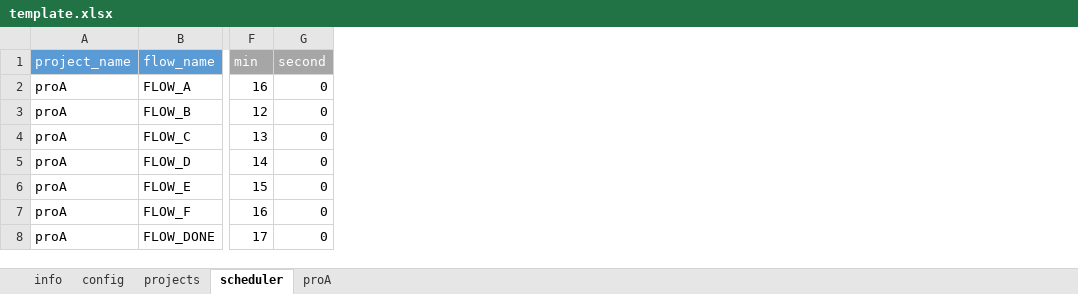
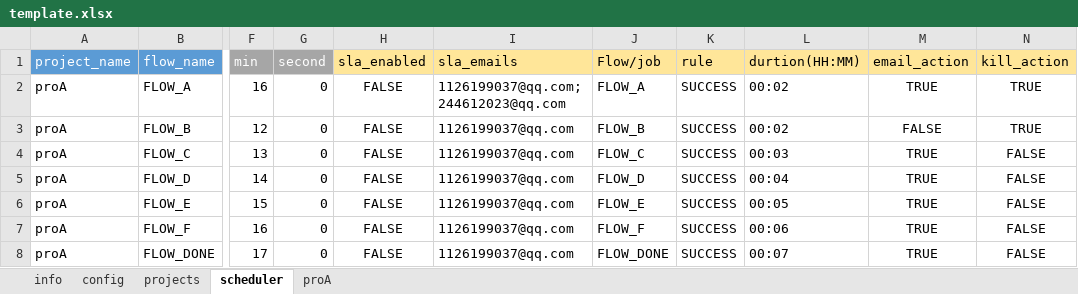
Before and after one commit to JingZhang-Cherish/azkaban_helper, an Excel workbook: docs/template.xlsx, sheet scheduler, drawn as a sheet; only a part is shown, gaps mark what is left out; values as stored, in another font and other column widths than the file's, no borders; the diff names each change by its address in the sheet, - before the commit and + after, or states it on an @@ line.

Commit message:
update template.xlsx

```diff
--- a/docs/template.xlsx (sheet scheduler)
+++ b/docs/template.xlsx (sheet scheduler)
@@ column H (sla_enabled) unhidden, rows 2-8: all FALSE @@
@@ column I (sla_emails) unhidden, rows 2-8: 1126199037@qq.com;244612023@qq.com | 1126199037@qq.com | 1126199037@qq.com | 1126199037@qq.com | 1126199037@qq.com | 1126199037@qq.com | 1126199037@qq.com @@
@@ column J (Flow/job) unhidden, rows 2-8: FLOW_A | FLOW_B | FLOW_C | FLOW_D | FLOW_E | FLOW_F | FLOW_DONE @@
@@ column K (rule) unhidden, rows 2-8: all SUCCESS @@
@@ column L (durtion(HH:MM)) unhidden, rows 2-8: 00:02 | 00:02 | 00:03 | 00:04 | 00:05 | 00:06 | 00:07 @@
@@ column M (email_action) unhidden, rows 2-8: TRUE | FALSE | TRUE | TRUE | TRUE | TRUE | TRUE @@
@@ column N (kill_action) unhidden, rows 2-8: TRUE | TRUE | FALSE | FALSE | FALSE | FALSE | FALSE @@
```
Also changed, not shown: sheet proA.
